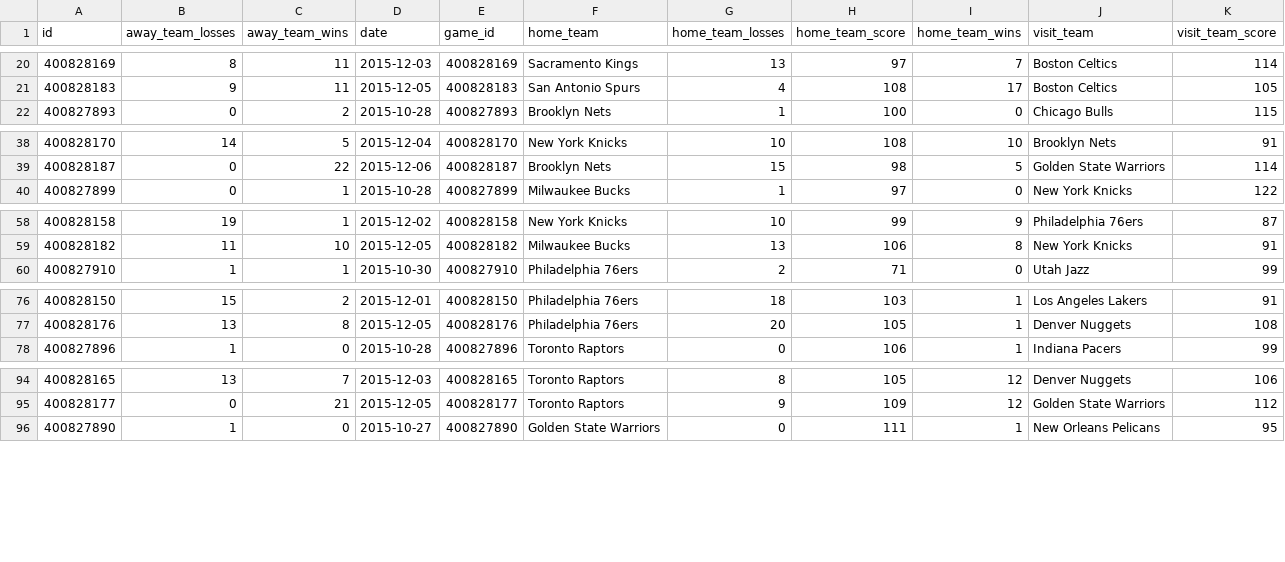
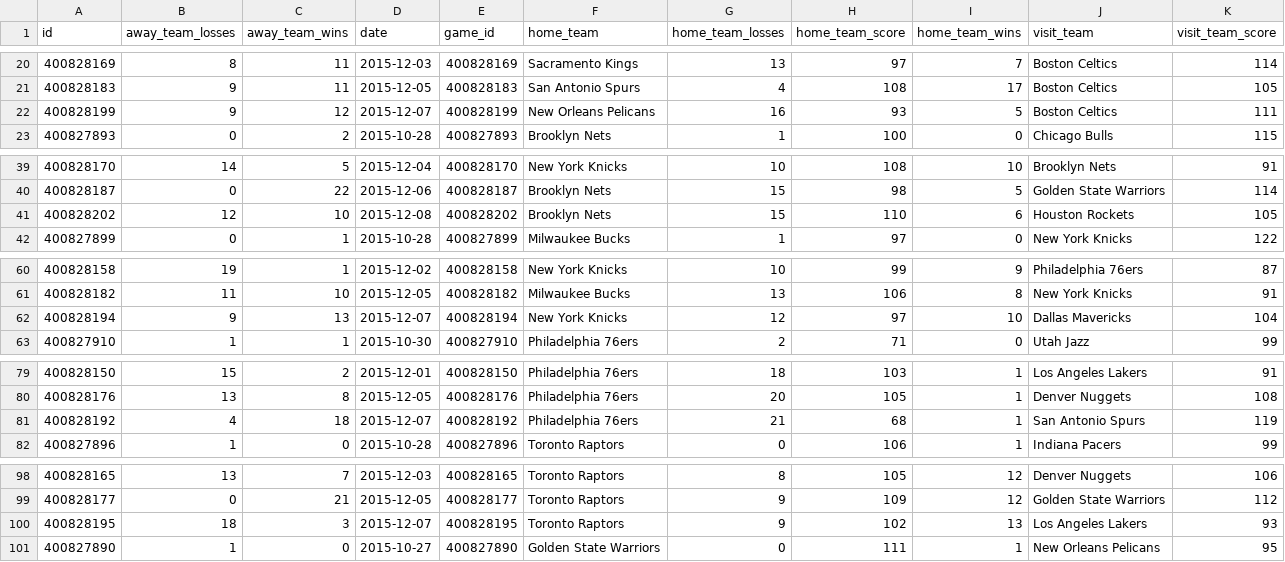
Before and after one commit to erichermann13/CS221and229FinalProjects, a CSV file: games2016.csv, drawn as a sheet; only a part is shown, gaps mark what is left out; the diff covers the shown part only.

```diff
--- a/games2016.csv
+++ b/games2016.csv
@@ -21,2 +21,3 @@ id,away_team_losses,away_team_wins,date,game_id,home_team,home_team_losses,home_
 400828183,9,11,2015-12-05,400828183,San Antonio Spurs,4,108,17,Boston Celtics,105
+400828199,9,12,2015-12-07,400828199,New Orleans Pelicans,16,93,5,Boston Celtics,111
 400827893,0,2,2015-10-28,400827893,Brooklyn Nets,1,100,0,Chicago Bulls,115
@@ -39,2 +40,3 @@ id,away_team_losses,away_team_wins,date,game_id,home_team,home_team_losses,home_
 400828187,0,22,2015-12-06,400828187,Brooklyn Nets,15,98,5,Golden State Warriors,114
+400828202,12,10,2015-12-08,400828202,Brooklyn Nets,15,110,6,Houston Rockets,105
 400827899,0,1,2015-10-28,400827899,Milwaukee Bucks,1,97,0,New York Knicks,122
@@ -59,2 +61,3 @@ id,away_team_losses,away_team_wins,date,game_id,home_team,home_team_losses,home_
 400828182,11,10,2015-12-05,400828182,Milwaukee Bucks,13,106,8,New York Knicks,91
+400828194,9,13,2015-12-07,400828194,New York Knicks,12,97,10,Dallas Mavericks,104
 400827910,1,1,2015-10-30,400827910,Philadelphia 76ers,2,71,0,Utah Jazz,99
@@ -77,2 +80,3 @@ id,away_team_losses,away_team_wins,date,game_id,home_team,home_team_losses,home_
 400828176,13,8,2015-12-05,400828176,Philadelphia 76ers,20,105,1,Denver Nuggets,108
+400828192,4,18,2015-12-07,400828192,Philadelphia 76ers,21,68,1,San Antonio Spurs,119
 400827896,1,0,2015-10-28,400827896,Toronto Raptors,0,106,1,Indiana Pacers,99
@@ -95,2 +99,3 @@ id,away_team_losses,away_team_wins,date,game_id,home_team,home_team_losses,home_
 400828177,0,21,2015-12-05,400828177,Toronto Raptors,9,109,12,Golden State Warriors,112
+400828195,18,3,2015-12-07,400828195,Toronto Raptors,9,102,13,Los Angeles Lakers,93
 400827890,1,0,2015-10-27,400827890,Golden State Warriors,0,111,1,New Orleans Pelicans,95
```
Also changed, not shown: 10 added rows elsewhere in this file, avg_std_dev_cols2016.csv, modelParameters.csv, 30 other files.
